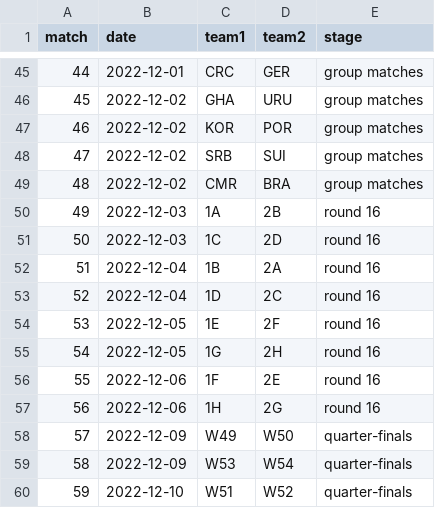
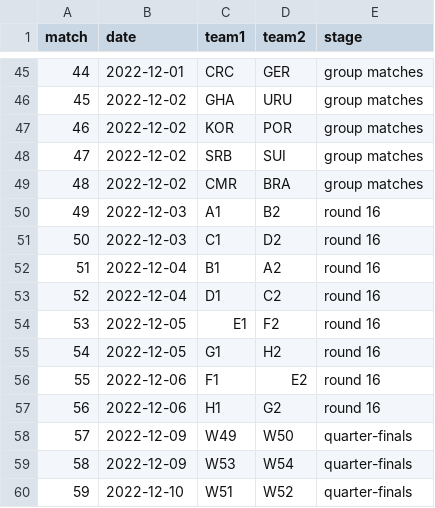
Before and after one commit to PabloHermun/Qatar22-simulate, a CSV file: QatarWC/static/data/fixtures.csv, drawn as a sheet; only a part is shown, gaps mark what is left out.

Commit message:
Full group stage simulation OK

```diff
--- a/QatarWC/static/data/fixtures.csv
+++ b/QatarWC/static/data/fixtures.csv
@@ -49,10 +49,10 @@ match,date,team1,team2,stage
 48,2022-12-02,CMR,BRA,group matches
-49,2022-12-03,1A,2B,round 16
-50,2022-12-03,1C,2D,round 16
-51,2022-12-04,1B,2A,round 16
-52,2022-12-04,1D,2C,round 16
-53,2022-12-05,1E,2F,round 16
-54,2022-12-05,1G,2H,round 16
-55,2022-12-06,1F,2E,round 16
-56,2022-12-06,1H,2G,round 16
+49,2022-12-03,A1,B2,round 16
+50,2022-12-03,C1,D2,round 16
+51,2022-12-04,B1,A2,round 16
+52,2022-12-04,D1,C2,round 16
+53,2022-12-05,E1,F2,round 16
+54,2022-12-05,G1,H2,round 16
+55,2022-12-06,F1,E2,round 16
+56,2022-12-06,H1,G2,round 16
 57,2022-12-09,W49,W50,quarter-finals
```
Also changed, not shown: 6 other files.
